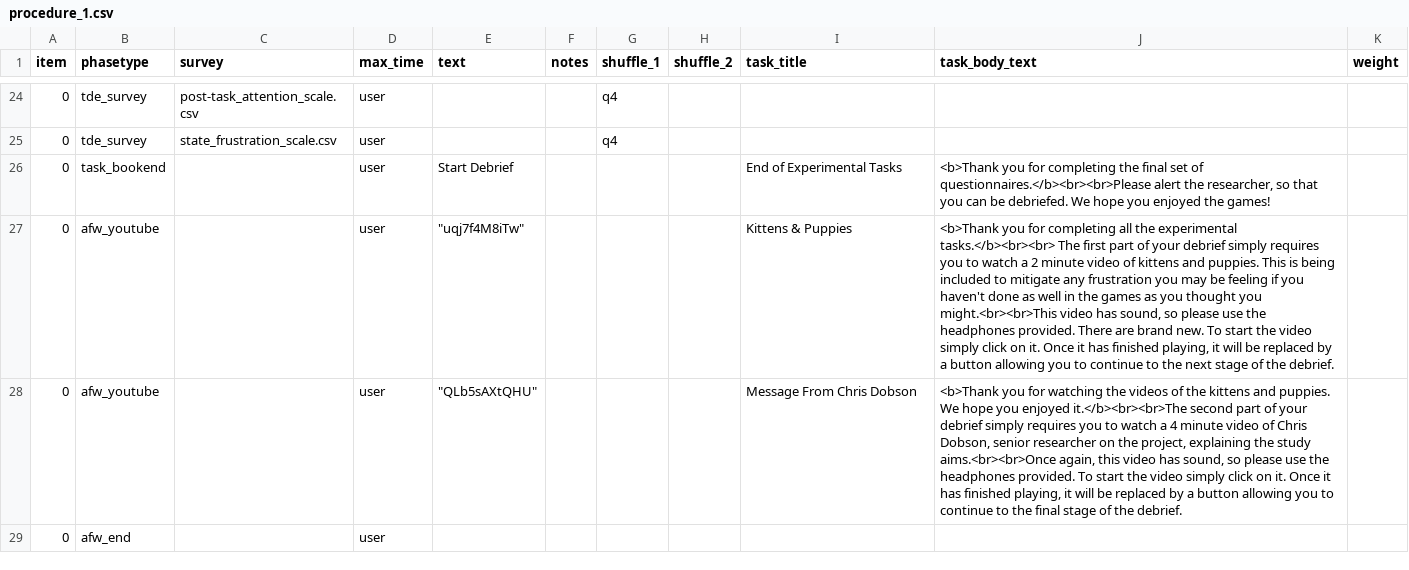
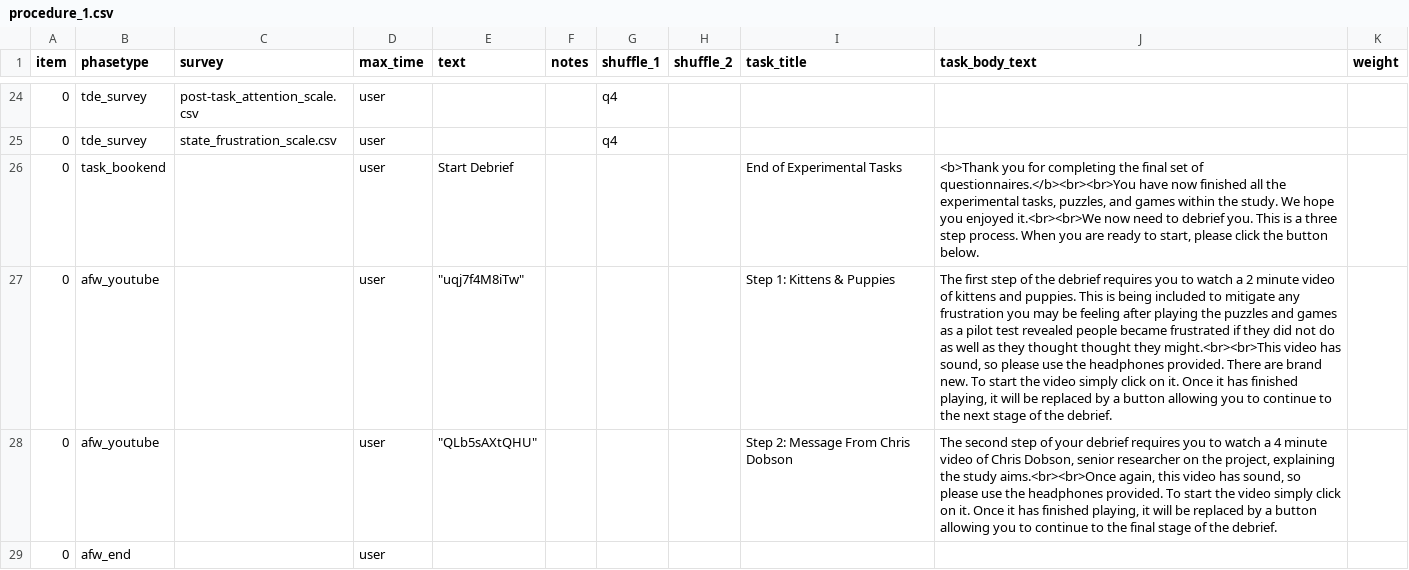
Before and after one commit to tdepsych/collector-experiments, a CSV file: User/Projects/aaliyah/procedure_1.csv, drawn as a sheet; only a part is shown, gaps mark what is left out; the diff names each change by its address in the sheet, - before the commit and + after, or states it on an @@ line.

Commit message:
aaliyah study debrief tweaks

```diff
--- a/User/Projects/aaliyah/procedure_1.csv
+++ b/User/Projects/aaliyah/procedure_1.csv
-J26 (task_body_text): …set of questionnaires.</b><br><br>Please alert the researcher, so that you can be debriefed. We hope you enjoyed the games!
+J26 (task_body_text): …set of questionnaires.</b><br><br>You have now finished all the experimental tasks, puzzles, and games within the study. We hope you enjoyed it.<br><br>We now need to debrief you. This is a three step process. When you are ready to start, please click the button below.
-I27 (task_title): Kittens & Puppies
+I27 (task_title): Step 1: Kittens & Puppies
-J27 (task_body_text): <b>Thank you for completing all the experimental tasks.</b><br><br> The first part of your debrief simply requires you to watch a 2 minute video of kittens and puppies. This is being included to mitigate any frustration you may be feeling if you haven't done as well in the games as you thought you might.<br><br>This video…
+J27 (task_body_text): The first step of the debrief requires you to watch a 2 minute video of kittens and puppies. This is being included to mitigate any frustration you may be feeling after playing the puzzles and games as a pilot test revealed people became frustrated if they did not do as well as they thought thought they might.<br><br>This video…
-I28 (task_title): Message From Chris Dobson
+I28 (task_title): Step 2: Message From Chris Dobson
-J28 (task_body_text): <b>Thank you for watching the videos of the kittens and puppies. We hope you enjoyed it.</b><br><br>The second part of your debrief simply requires you…
+J28 (task_body_text): The second step of your debrief requires you…
```
Also changed, not shown: User/Surveys/state_frustration_scale.csv, 3 other files.
